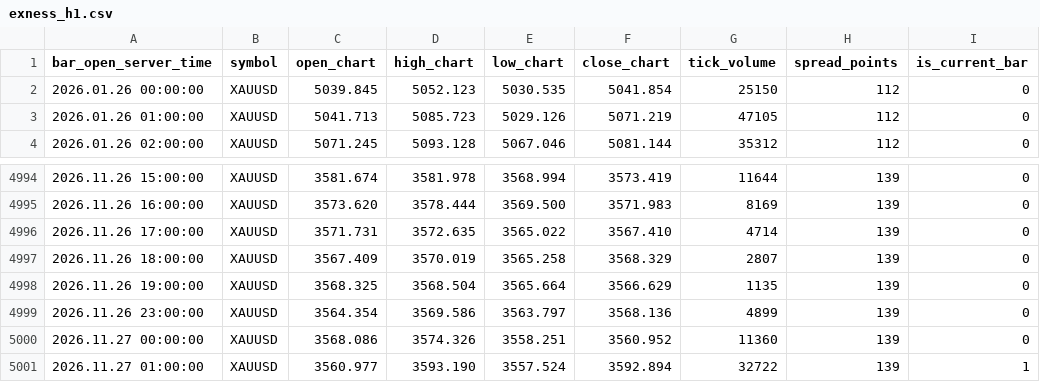
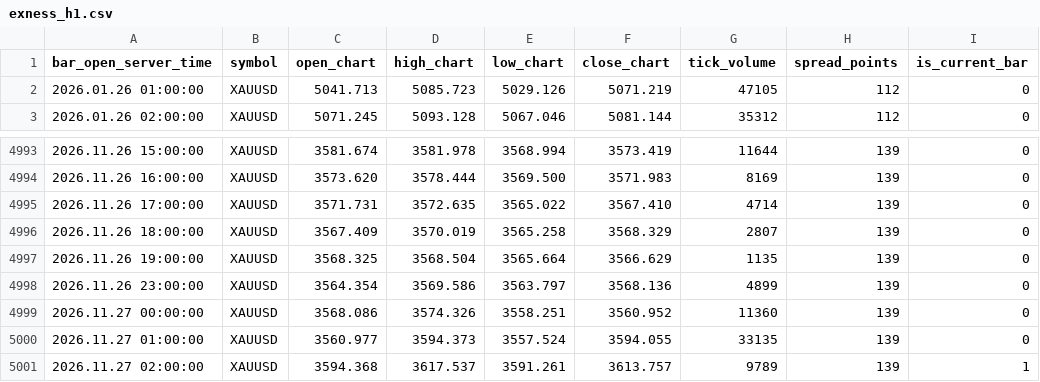
Before and after one commit to nkrabby/gold-terminal, a CSV file: market/exness_h1.csv, drawn as a sheet; only a part is shown, gaps mark what is left out.

Commit message:
data: refresh Exness XAUUSD market snapshot

```diff
--- a/market/exness_h1.csv
+++ b/market/exness_h1.csv
@@ -1,3 +1,2 @@
 bar_open_server_time,symbol,open_chart,high_chart,low_chart,close_chart,tick_volume,spread_points,is_current_bar
-2026.01.26 00:00:00,XAUUSD,5039.845,5052.123,5030.535,5041.854,25150,112,0
 2026.01.26 01:00:00,XAUUSD,5041.713,5085.723,5029.126,5071.219,47105,112,0
@@ -5000,2 +4999,3 @@ bar_open_server_time,symbol,open_chart,high_chart,low_chart,close_chart,tick_vol
 2026.11.27 00:00:00,XAUUSD,3568.086,3574.326,3558.251,3560.952,11360,139,0
-2026.11.27 01:00:00,XAUUSD,3560.977,3593.190,3557.524,3592.894,32722,139,1
+2026.11.27 01:00:00,XAUUSD,3560.977,3594.373,3557.524,3594.055,33135,139,0
+2026.11.27 02:00:00,XAUUSD,3594.368,3617.537,3591.261,3613.757,9789,139,1
```
Also changed, not shown: market/exness_m15.csv, 1 other file.
